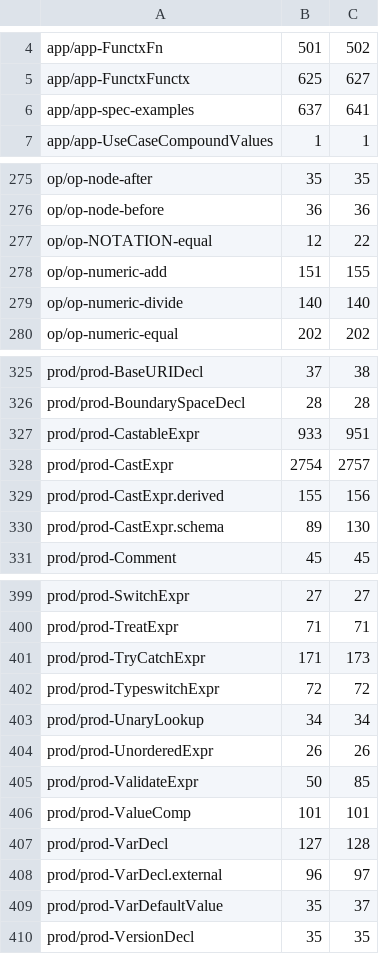
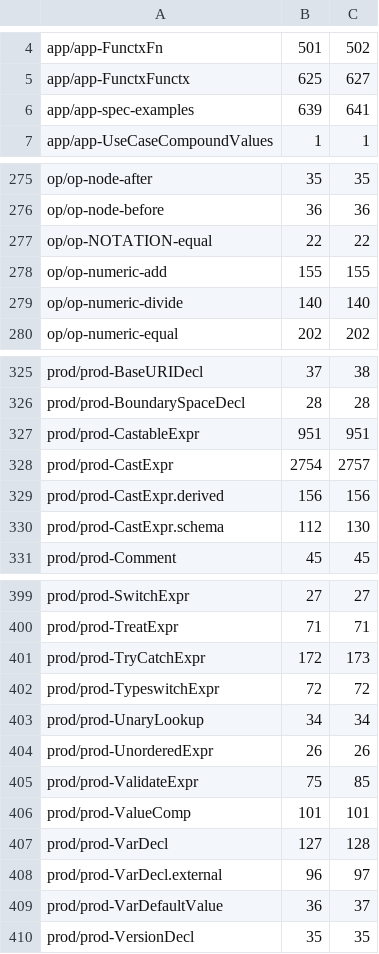
Before and after one commit to phoenixmldb/phoenixmldb-xquery, a TSV file: scripts/conformance-baseline.tsv, drawn as a sheet; only a part is shown, gaps mark what is left out; the diff covers the shown part only.

```diff
--- a/scripts/conformance-baseline.tsv
+++ b/scripts/conformance-baseline.tsv
@@ -5,3 +5,3 @@ app/app-FunctxFn	501	502
 app/app-FunctxFunctx	625	627
-app/app-spec-examples	637	641
+app/app-spec-examples	639	641
 app/app-UseCaseCompoundValues	1	1
@@ -276,4 +276,4 @@ op/op-node-after	35	35
 op/op-node-before	36	36
-op/op-NOTATION-equal	12	22
-op/op-numeric-add	151	155
+op/op-NOTATION-equal	22	22
+op/op-numeric-add	155	155
 op/op-numeric-divide	140	140
@@ -326,6 +326,6 @@ prod/prod-BaseURIDecl	37	38
 prod/prod-BoundarySpaceDecl	28	28
-prod/prod-CastableExpr	933	951
+prod/prod-CastableExpr	951	951
 prod/prod-CastExpr	2754	2757
-prod/prod-CastExpr.derived	155	156
-prod/prod-CastExpr.schema	89	130
+prod/prod-CastExpr.derived	156	156
+prod/prod-CastExpr.schema	112	130
 prod/prod-Comment	45	45
@@ -400,3 +400,3 @@ prod/prod-SwitchExpr	27	27
 prod/prod-TreatExpr	71	71
-prod/prod-TryCatchExpr	171	173
+prod/prod-TryCatchExpr	172	173
 prod/prod-TypeswitchExpr	72	72
@@ -404,3 +404,3 @@ prod/prod-UnaryLookup	34	34
 prod/prod-UnorderedExpr	26	26
-prod/prod-ValidateExpr	50	85
+prod/prod-ValidateExpr	75	85
 prod/prod-ValueComp	101	101
@@ -408,3 +408,3 @@ prod/prod-VarDecl	127	128
 prod/prod-VarDecl.external	96	97
-prod/prod-VarDefaultValue	35	37
+prod/prod-VarDefaultValue	36	37
 prod/prod-VersionDecl	35	35
```
Also changed, not shown: 11 edited cells elsewhere in this file, 1 other file.
